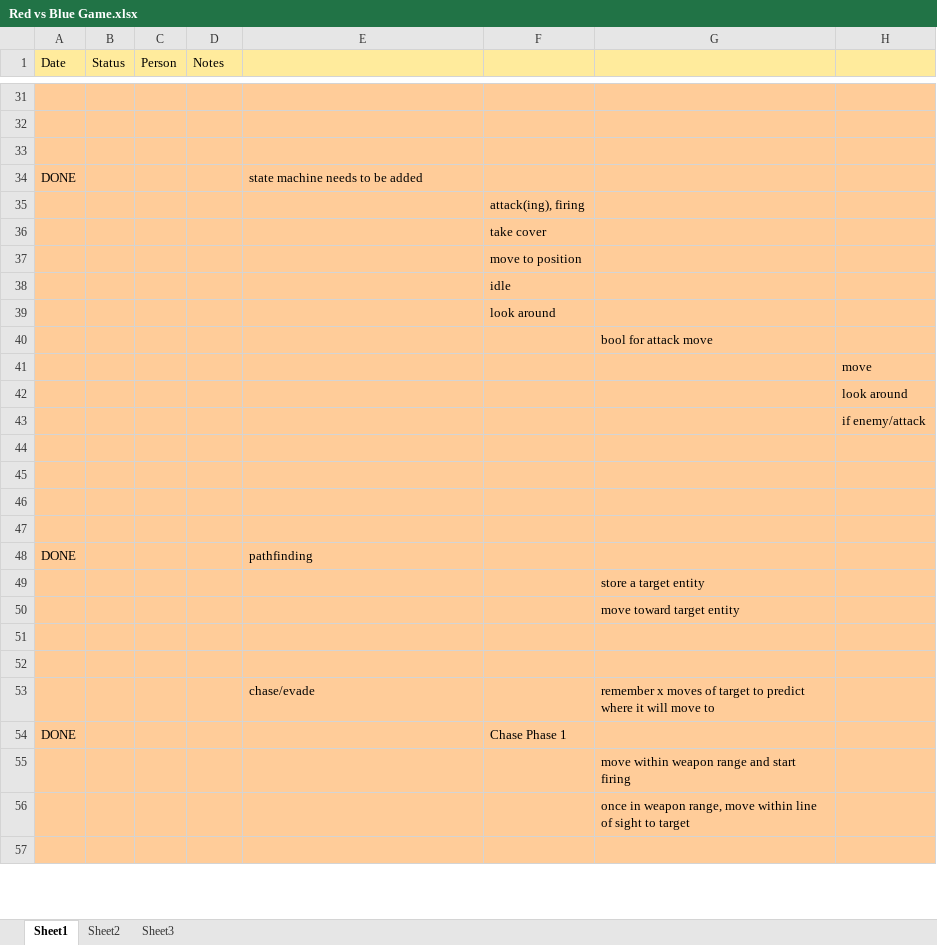
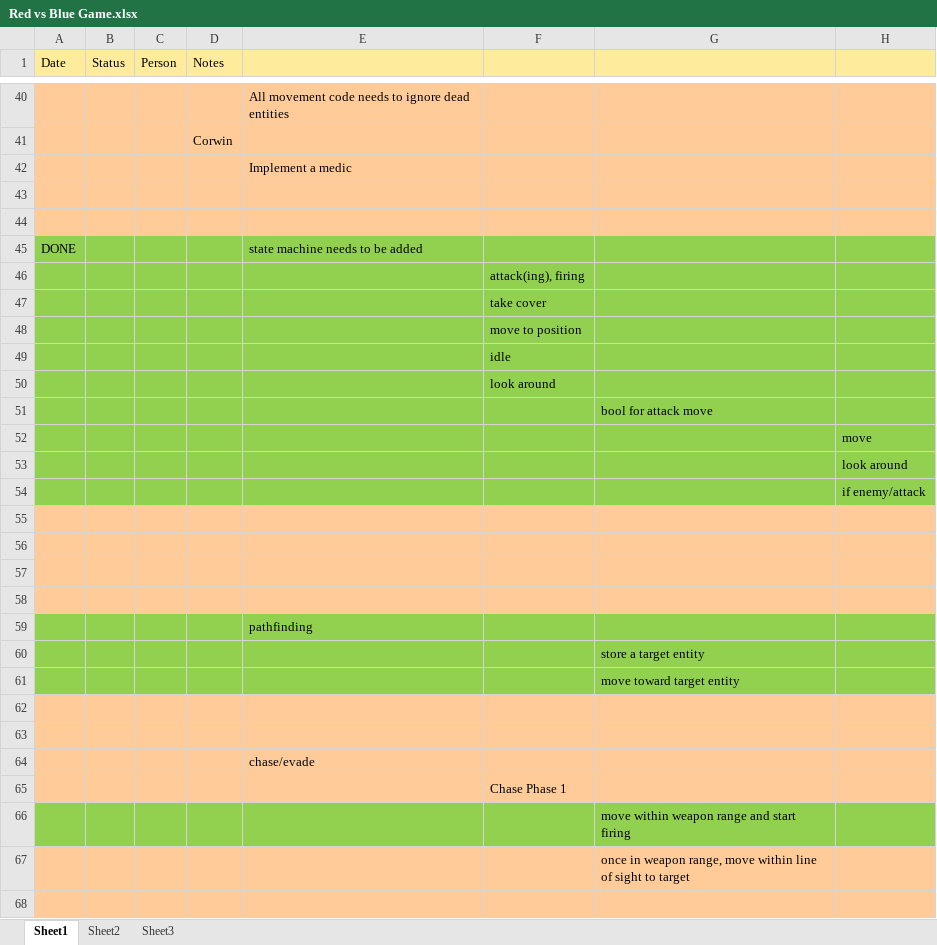
Before and after one commit to CorwinJV/rvbgame, an Excel workbook: Open GL Basic Engine/Content/Red vs Blue Game.xlsx, sheet Sheet1, drawn as a sheet; only a part is shown, gaps mark what is left out; values as stored, in another font and other column widths than the file's, no borders; addresses are those after the commit; the diff covers the shown part only; the diff names each change by its address in the sheet, - before the commit and + after, or states it on an @@ line.

```diff
--- a/Open GL Basic Engine/Content/Red vs Blue Game.xlsx (sheet Sheet1)
+++ b/Open GL Basic Engine/Content/Red vs Blue Game.xlsx (sheet Sheet1)
-E40: (empty)
+E40: All movement code needs to ignore dead entities
+row 41:  |  |  | Corwin
+row 42:  |  |  |  | Implement a medic
-A45:H54 fill: #FFCC99
+A45:H54 fill: #92D050
-A59 (Date): DONE
+A59 (Date): (empty)
-A59:H61 fill: #FFCC99
+A59:H61 fill: #92D050
-G64: remember x moves of target to predict where it will move to
+G64: (empty)
-A65 (Date): DONE
+A65 (Date): (empty)
-A66:H66 fill: #FFCC99
+A66:H66 fill: #92D050
```
Also changed, not shown: 13 added rows, 37 removed rows, 2 moved rows and 10 edited cells elsewhere in this sheet.
